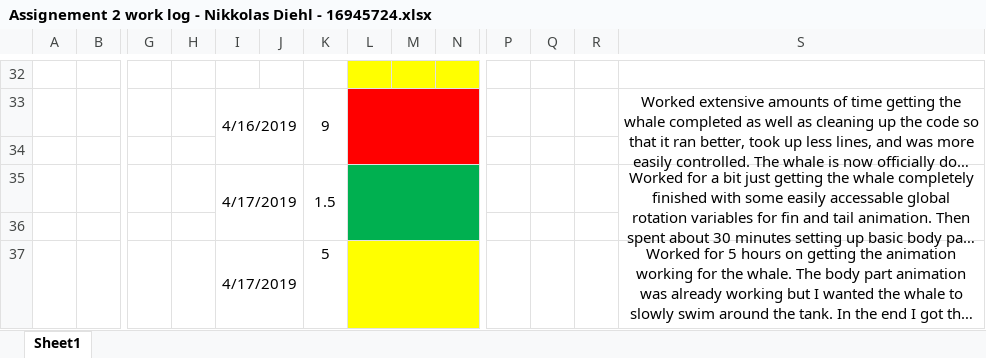
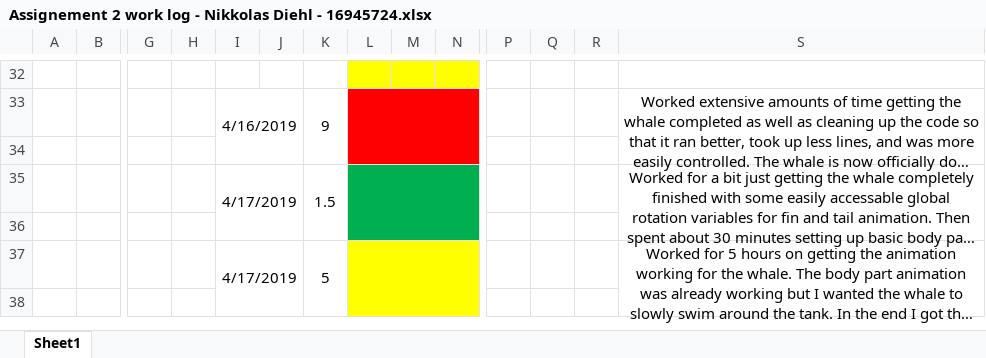
Before and after one commit to Arniox/Assignement_2---Computer_Graphics, an Excel workbook: Assignement 2 work log - Nikkolas Diehl - 16945724.xlsx, sheet Sheet1, drawn as a sheet; only a part is shown, gaps mark what is left out; long unchanged cells end in …; values as stored, in another font and other column widths than the file's, no borders; charts and pictures not drawn; rows hold the shown columns only; the diff covers the shown part only; the diff names each change by its address in the sheet, - before the commit and + after, or states it on an @@ line.

```diff
--- a/Assignement 2 work log - Nikkolas Diehl - 16945724.xlsx (sheet Sheet1)
+++ b/Assignement 2 work log - Nikkolas Diehl - 16945724.xlsx (sheet Sheet1)
+K37:K38 merged
+S37:S38 merged
+row 38: (empty)
```
Also changed, not shown: 3 added rows and 2 edited cells elsewhere in this sheet, charts or pictures, 1 other file.
